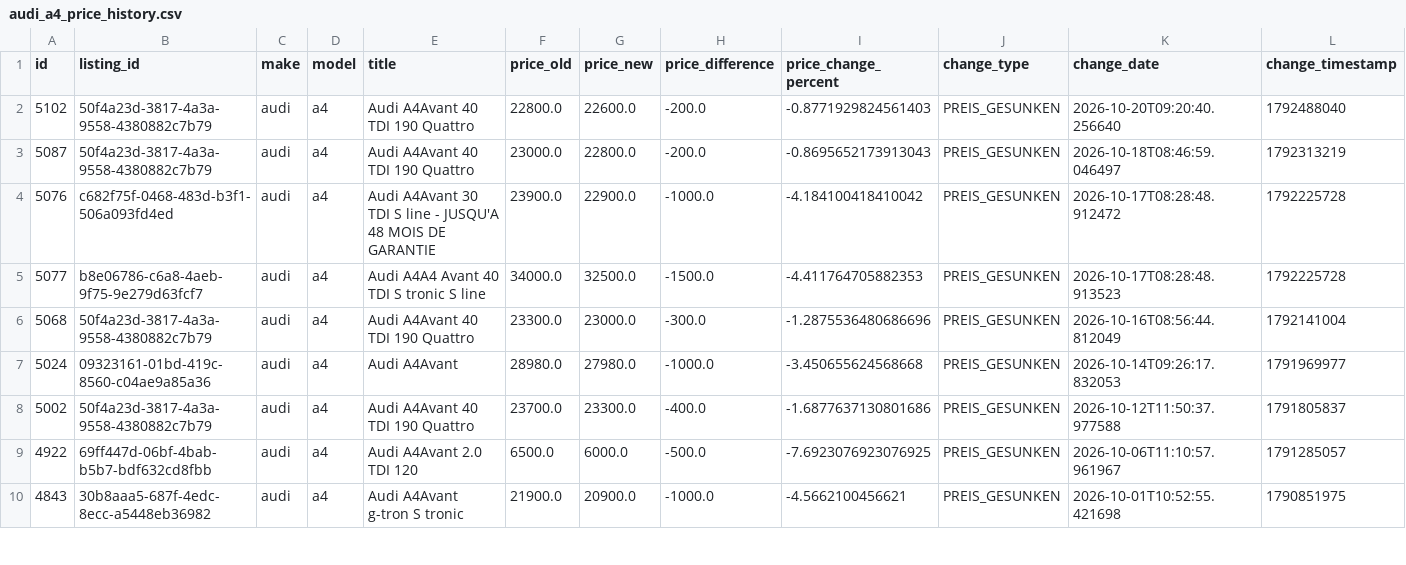
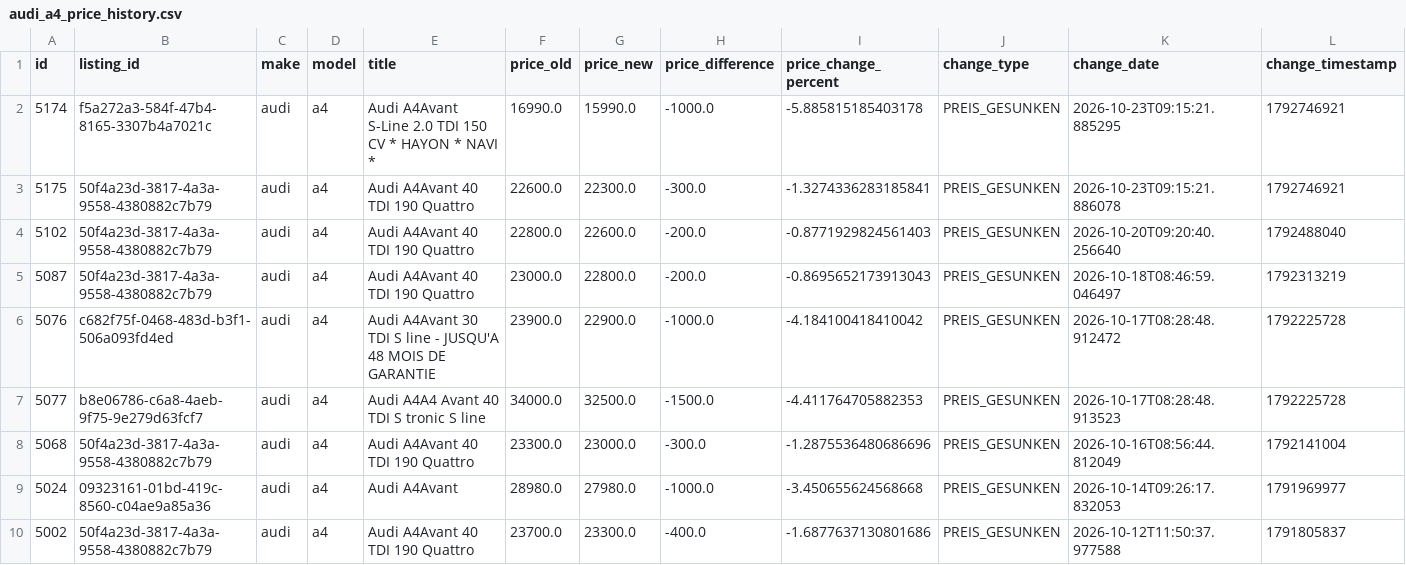
Before and after one commit to masterries/AutoAnalyse, a CSV file: scrapper/data/audi_a4_price_history.csv, drawn as a sheet; only a part is shown; the shorter side is filled out with more unchanged rows; rows hold the shown columns only; the diff names each change by its address in the sheet, - before the commit and + after, or states it on an @@ line.

```diff
--- a/scrapper/data/audi_a4_price_history.csv
+++ b/scrapper/data/audi_a4_price_history.csv
+row 2: 5174 | f5a272a3-584f-47b4-8165-3307b4a7021c | audi | a4 | Audi A4Avant S-Line 2.0 TDI 150 CV * HAYON * NAVI * | 16990.0 | 15990.0 | -1000.0 | -5.885815185403178 | PREIS_GESUNKEN | 2026-10-23T09:15:21.885295 | 1792746921
+row 3: 5175 | 50f4a23d-3817-4a3a-9558-4380882c7b79 | audi | a4 | Audi A4Avant 40 TDI 190 Quattro | 22600.0 | 22300.0 | -300.0 | -1.3274336283185841 | PREIS_GESUNKEN | 2026-10-23T09:15:21.886078 | 1792746921
```
Also changed, not shown: scrapper/data/audi_a1_listings.csv, scrapper/data/audi_a3_listings.csv, 54 other files.
